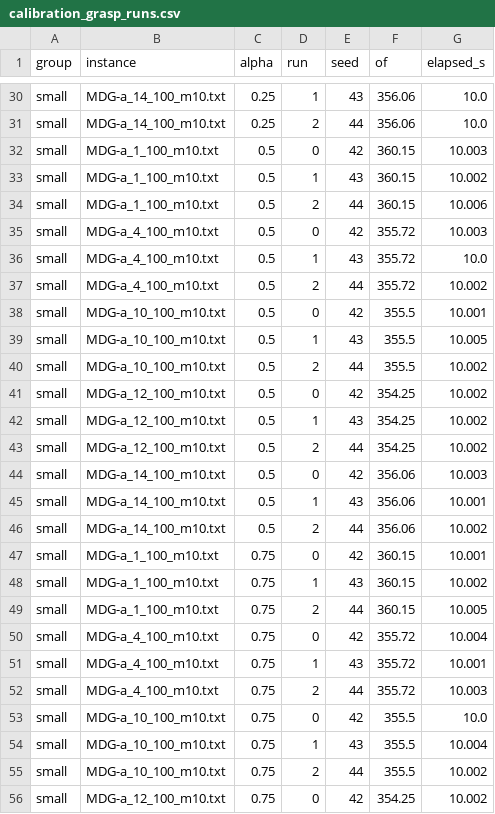
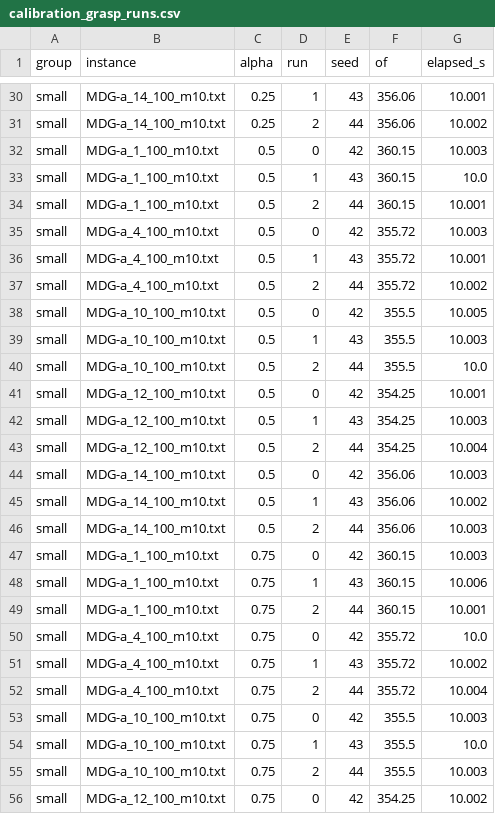
Before and after one commit to rogoraul/ProyectoLogistica, a CSV file: experiments/calibration_grasp_runs.csv, drawn as a sheet; only a part is shown, gaps mark what is left out; the diff covers the shown part only; the diff names each change by its address in the sheet, - before the commit and + after, or states it on an @@ line.

```diff
--- a/experiments/calibration_grasp_runs.csv
+++ b/experiments/calibration_grasp_runs.csv
-G30 (elapsed_s): 10.0
+G30 (elapsed_s): 10.001
-G31 (elapsed_s): 10.0
+G31 (elapsed_s): 10.002
-G33 (elapsed_s): 10.002
+G33 (elapsed_s): 10.0
-G34 (elapsed_s): 10.006
+G34 (elapsed_s): 10.001
-G36 (elapsed_s): 10.0
+G36 (elapsed_s): 10.001
-G38 (elapsed_s): 10.001
+G38 (elapsed_s): 10.005
-G39 (elapsed_s): 10.005
+G39 (elapsed_s): 10.003
-G40 (elapsed_s): 10.002
+G40 (elapsed_s): 10.0
-G41 (elapsed_s): 10.002
+G41 (elapsed_s): 10.001
-G42 (elapsed_s): 10.002
+G42 (elapsed_s): 10.003
-G43 (elapsed_s): 10.002
+G43 (elapsed_s): 10.004
-G45 (elapsed_s): 10.001
+G45 (elapsed_s): 10.002
-G46 (elapsed_s): 10.002
+G46 (elapsed_s): 10.003
-G47 (elapsed_s): 10.001
+G47 (elapsed_s): 10.003
-G48 (elapsed_s): 10.002
+G48 (elapsed_s): 10.006
-G49 (elapsed_s): 10.005
+G49 (elapsed_s): 10.001
-G50 (elapsed_s): 10.004
+G50 (elapsed_s): 10.0
-G51 (elapsed_s): 10.001
+G51 (elapsed_s): 10.002
-G52 (elapsed_s): 10.003
+G52 (elapsed_s): 10.004
-G53 (elapsed_s): 10.0
+G53 (elapsed_s): 10.003
-G54 (elapsed_s): 10.004
+G54 (elapsed_s): 10.0
-G55 (elapsed_s): 10.002
+G55 (elapsed_s): 10.003
```
Also changed, not shown: 146 edited cells elsewhere in this file, experiments/calibration_grasp.csv, experiments/calibration_ts.csv, 13 other files.
